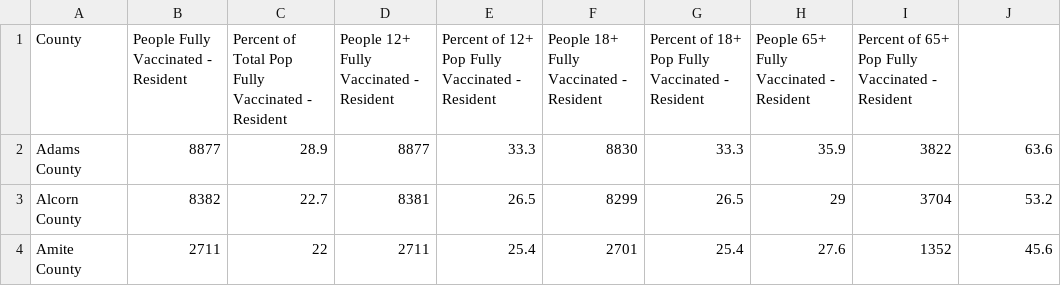
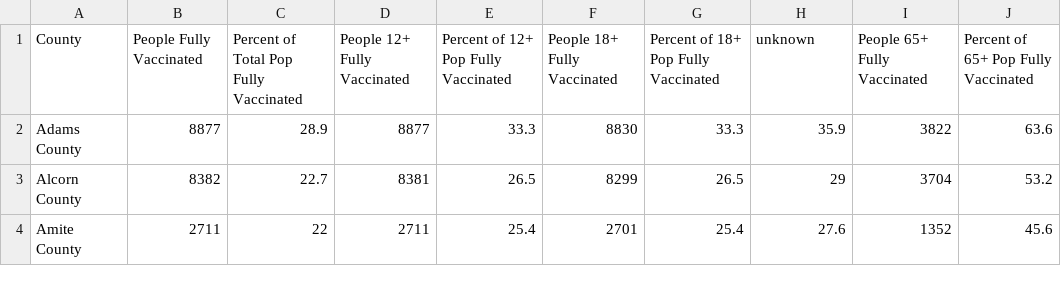
Before and after one commit to cob224/stemsi, a CSV file: county_level_vaccination_data_for_mississippi.csv, drawn as a sheet; only a part is shown.

Commit message:
Update county_level_vaccination_data_for_mississippi.csv

```diff
--- a/county_level_vaccination_data_for_mississippi.csv
+++ b/county_level_vaccination_data_for_mississippi.csv
@@ -1,2 +1,2 @@
-County,People Fully Vaccinated - Resident,Percent of Total Pop Fully Vaccinated - Resident,People 12+ Fully Vaccinated - Resident,Percent of 12+ Pop Fully Vaccinated - Resident,People 18+ Fully Vaccinated - Resident,Percent of 18+ Pop Fully Vaccinated - Resident,People 65+ Fully Vaccinated - Resident,Percent of 65+ Pop Fully Vaccinated - Resident
+County,People Fully Vaccinated,Percent of Total Pop Fully Vaccinated,People 12+ Fully Vaccinated,Percent of 12+ Pop Fully Vaccinated,People 18+ Fully Vaccinated,Percent of 18+ Pop Fully Vaccinated,unknown,People 65+ Fully Vaccinated,Percent of 65+ Pop Fully Vaccinated
 Adams County,8877,28.9,8877,33.3,8830,33.3,35.9,3822,63.6
```
